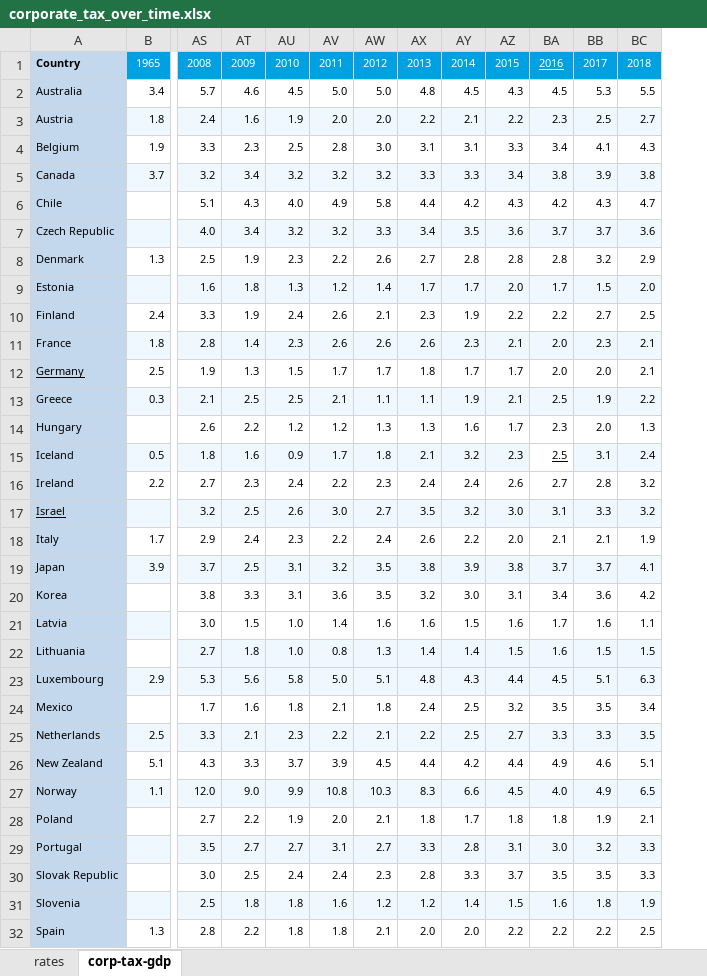
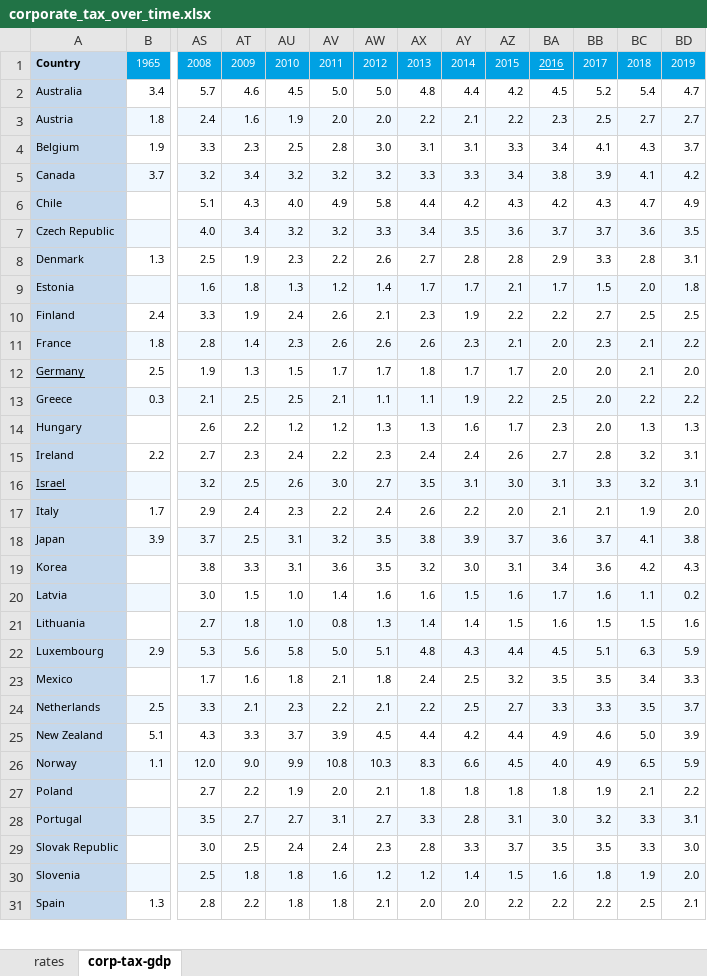
Before and after one commit to DanNeidle/OECD-corporate-tax-rates-and-revenues, an Excel workbook: corporate_tax_over_time.xlsx, sheet corp-tax-gdp, drawn as a sheet; only a part is shown, gaps mark what is left out; values as stored, in another font and other column widths than the file's, no borders; removed rows and columns are numbered as before the commit, all else as after; rows hold the shown columns only; the diff covers the shown part only; the diff names each change by its address in the sheet, - before the commit and + after, or states it on an @@ line.

```diff
--- a/corporate_tax_over_time.xlsx (sheet corp-tax-gdp)
+++ b/corporate_tax_over_time.xlsx (sheet corp-tax-gdp)
+column BD, rows 1-31: 2019 | 4.7 | 2.7 | 3.7 | 4.2 | 4.9 | 3.5 | 3.1 | 1.8 | 2.5 | 2.2 | 2.0 | 2.2 | 1.3 | 3.1 | 3.1 | 2.0 | 3.8 | 4.3 | 0.2 | 1.6 | 5.9 | 3.3 | 3.7 | 3.9 | 5.9 | 2.2 | 3.1 | 3.0 | 2.0 | 2.1
-AY2: 4.5
+AY2: 4.4
-AZ2: 4.3
+AZ2: 4.2
-BB2: 5.3
+BB2: 5.2
-BC2: 5.5
+BC2: 5.4
-BC5: 3.8
+BC5: 4.1
-BA8: 2.8
+BA8: 2.9
-BB8: 3.2
+BB8: 3.3
-BC8: 2.9
+BC8: 2.8
-AZ9: 2.0
+AZ9: 2.1
-AZ13: 2.1
+AZ13: 2.2
-BB13: 1.9
+BB13: 2.0
-row 15: Iceland | 0.5 | 1.8 | 1.6 | 0.9 | 1.7 | 1.8 | 2.1 | 3.2 | 2.3 | 2.5 | 3.1 | 2.4
-AY16: 3.2
+AY16: 3.1
-AZ18: 3.8
+AZ18: 3.7
-BA18: 3.7
+BA18: 3.6
-AY20:BC20 fill: none
+AY20:BC20 fill: #F0F8FF
-AY21:BC21 fill: #F0F8FF
+AY21:BC21 fill: none
-BC25: 5.1
+BC25: 5.0
-AY27: 1.7
+AY27: 1.8
```
Also changed, not shown: 11 edited cells elsewhere in this sheet, sheet rates, 2 other files.
